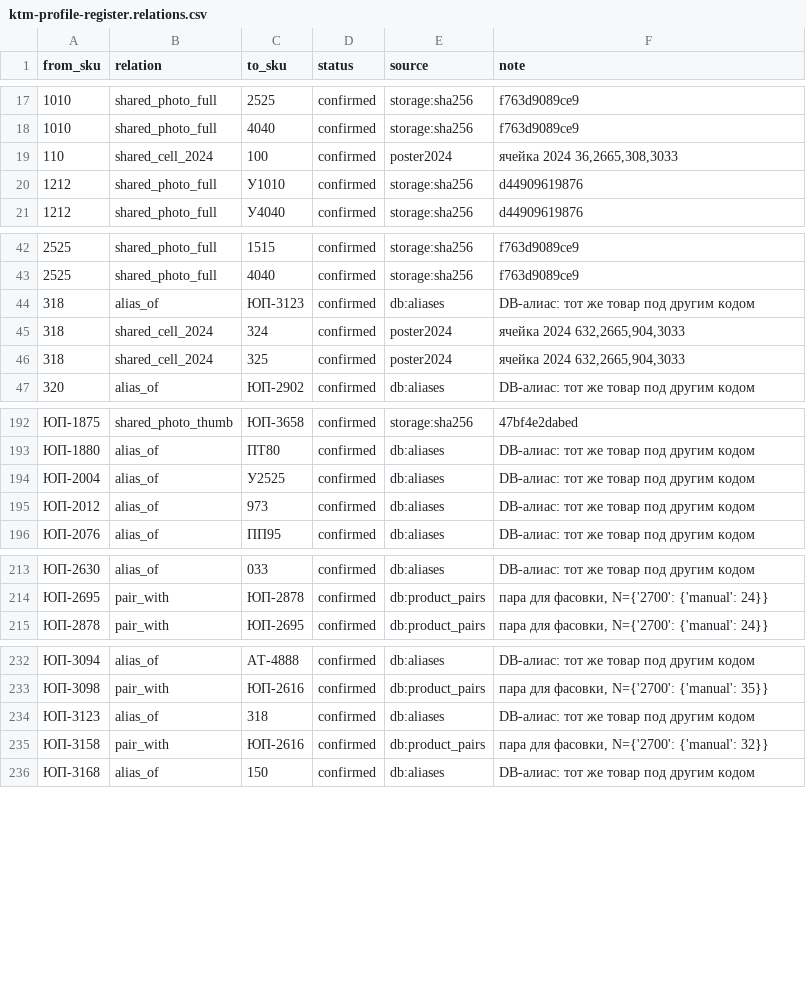
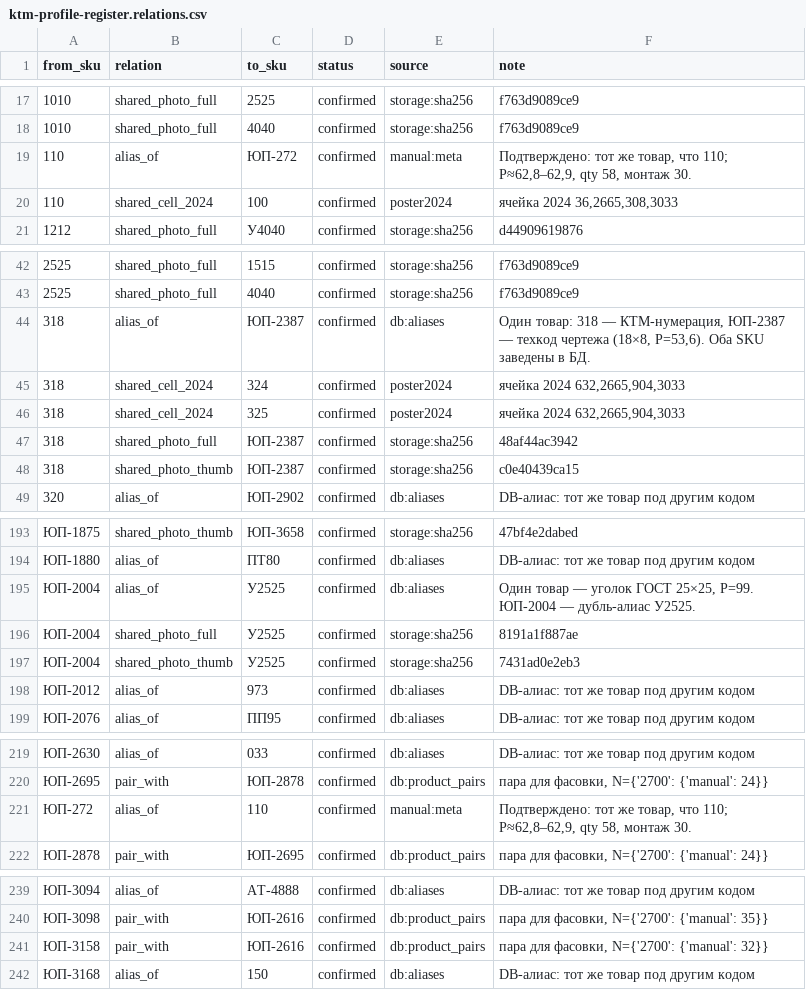
Before and after one commit to mavkasgit/ktm2000, a CSV file: docs/catalog/ktm-profile-register.relations.csv, drawn as a sheet; only a part is shown, gaps mark what is left out; removed rows and columns are numbered as before the commit, all else as after; the diff covers the shown part only; the diff names each change by its address in the sheet, - before the commit and + after, or states it on an @@ line.

Commit message:
feat(catalog): ручные габариты, алиасы и разбор расхождений в реестре профилей

```diff
--- a/docs/catalog/ktm-profile-register.relations.csv
+++ b/docs/catalog/ktm-profile-register.relations.csv
+row 19: 110 | alias_of | ЮП-272 | confirmed | manual:meta | Подтверждено: тот же товар, что 110; P≈62,8–62,9, qty 58, монтаж 30.
-row 20: 1212 | shared_photo_full | У1010 | confirmed | storage:sha256 | d44909619876
-C44 (to_sku): ЮП-3123
+C44 (to_sku): ЮП-2387
-F44 (note): DB-алиас: тот же товар под другим кодом
+F44 (note): Один товар: 318 — КТМ-нумерация, ЮП-2387 — техкод чертежа (18×8, P=53,6). Оба SKU заведены в БД.
+row 47: 318 | shared_photo_full | ЮП-2387 | confirmed | storage:sha256 | 48af44ac3942
+row 48: 318 | shared_photo_thumb | ЮП-2387 | confirmed | storage:sha256 | c0e40439ca15
-F195 (note): DB-алиас: тот же товар под другим кодом
+F195 (note): Один товар — уголок ГОСТ 25×25, P=99. ЮП-2004 — дубль-алиас У2525.
+row 196: ЮП-2004 | shared_photo_full | У2525 | confirmed | storage:sha256 | 8191a1f887ae
+row 197: ЮП-2004 | shared_photo_thumb | У2525 | confirmed | storage:sha256 | 7431ad0e2eb3
+row 221: ЮП-272 | alias_of | 110 | confirmed | manual:meta | Подтверждено: тот же товар, что 110; P≈62,8–62,9, qty 58, монтаж 30.
-row 234: ЮП-3123 | alias_of | 318 | confirmed | db:aliases | DB-алиас: тот же товар под другим кодом
```
Also changed, not shown: 9 added rows, 7 removed rows and 42 edited cells elsewhere in this file, 6 other files.
